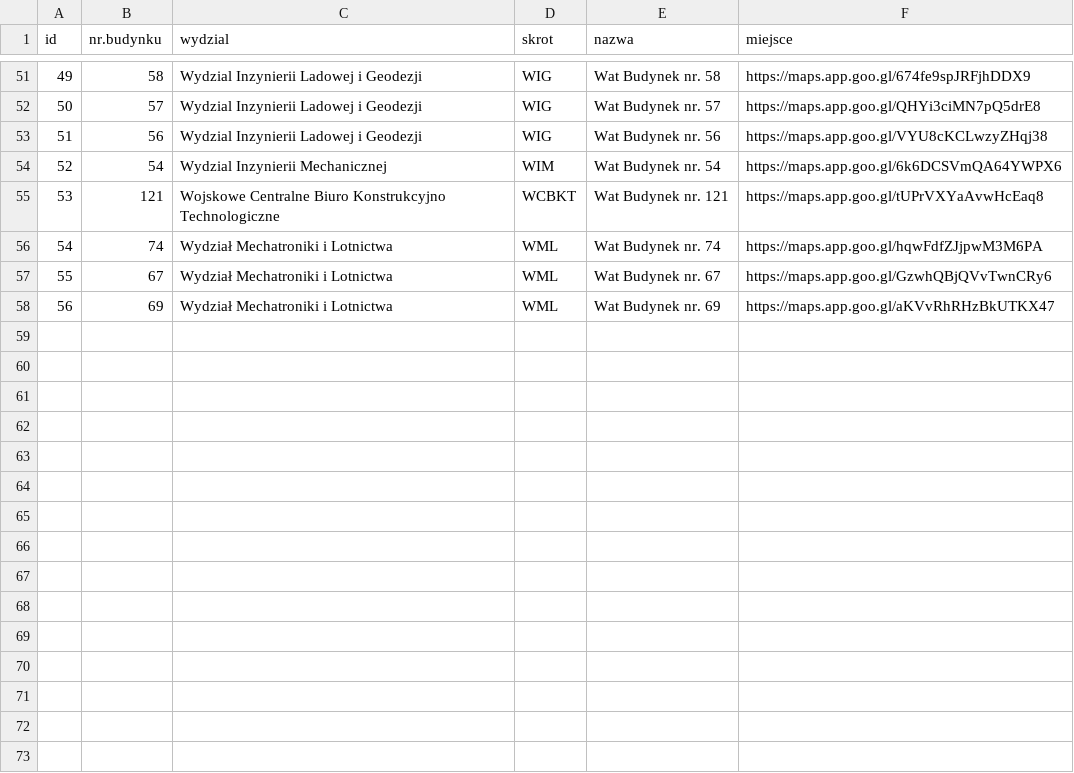
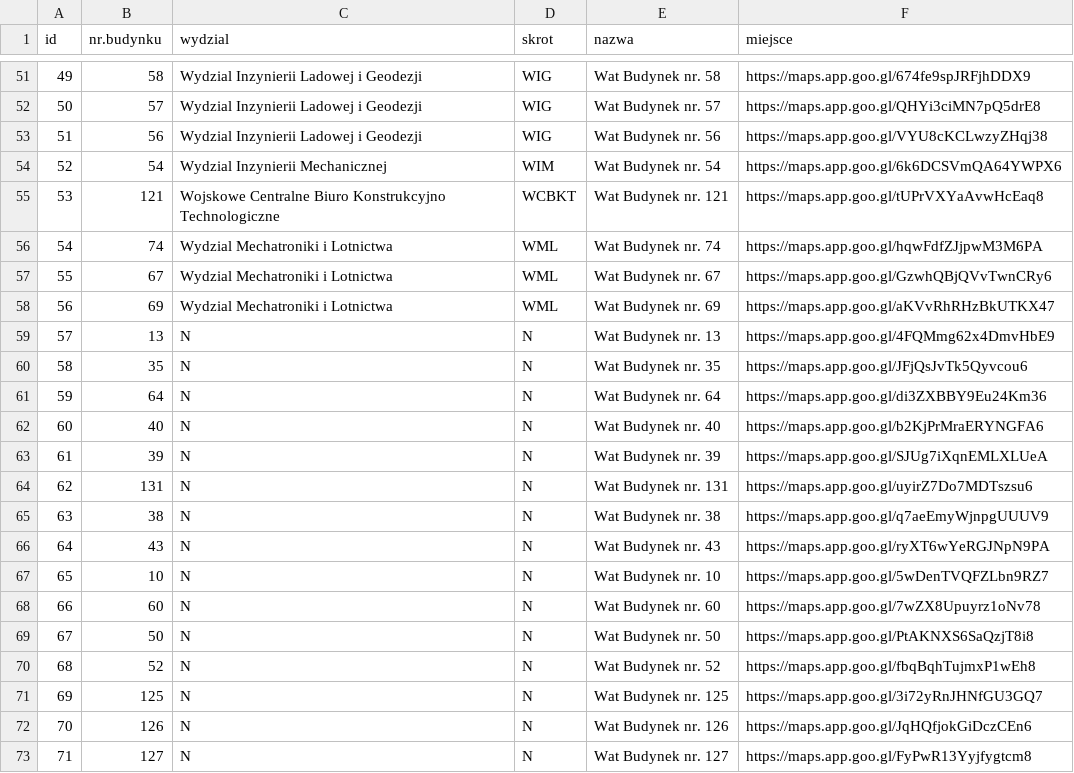
Before and after one commit to seb-xdntt/kzc-watowska-mapa, a CSV file: budynki.csv, drawn as a sheet; only a part is shown, gaps mark what is left out.

Commit message:
Update budynki.csv

```diff
--- a/budynki.csv
+++ b/budynki.csv
@@ -55,4 +55,19 @@ id;nr.budynku;wydzial;skrot;nazwa;miejsce
 53;121;Wojskowe Centralne Biuro Konstrukcyjno Technologiczne;WCBKT;Wat Budynek nr. 121;https://maps.app.goo.gl/tUPrVXYaAvwHcEaq8
-54;74;Wydział Mechatroniki i Lotnictwa;WML;Wat Budynek nr. 74;https://maps.app.goo.gl/hqwFdfZJjpwM3M6PA
-55;67;Wydział Mechatroniki i Lotnictwa;WML;Wat Budynek nr. 67;https://maps.app.goo.gl/GzwhQBjQVvTwnCRy6
-56;69;Wydział Mechatroniki i Lotnictwa;WML;Wat Budynek nr. 69;https://maps.app.goo.gl/aKVvRhRHzBkUTKX47
+54;74;Wydzial Mechatroniki i Lotnictwa;WML;Wat Budynek nr. 74;https://maps.app.goo.gl/hqwFdfZJjpwM3M6PA
+55;67;Wydzial Mechatroniki i Lotnictwa;WML;Wat Budynek nr. 67;https://maps.app.goo.gl/GzwhQBjQVvTwnCRy6
+56;69;Wydzial Mechatroniki i Lotnictwa;WML;Wat Budynek nr. 69;https://maps.app.goo.gl/aKVvRhRHzBkUTKX47
+57;13;N;N;Wat Budynek nr. 13;https://maps.app.goo.gl/4FQMmg62x4DmvHbE9
+58;35;N;N;Wat Budynek nr. 35;https://maps.app.goo.gl/JFjQsJvTk5Qyvcou6
+59;64;N;N;Wat Budynek nr. 64;https://maps.app.goo.gl/di3ZXBBY9Eu24Km36
+60;40;N;N;Wat Budynek nr. 40;https://maps.app.goo.gl/b2KjPrMraERYNGFA6
+61;39;N;N;Wat Budynek nr. 39;https://maps.app.goo.gl/SJUg7iXqnEMLXLUeA
+62;131;N;N;Wat Budynek nr. 131;https://maps.app.goo.gl/uyirZ7Do7MDTszsu6
+63;38;N;N;Wat Budynek nr. 38;https://maps.app.goo.gl/q7aeEmyWjnpgUUUV9
+64;43;N;N;Wat Budynek nr. 43;https://maps.app.goo.gl/ryXT6wYeRGJNpN9PA
+65;10;N;N;Wat Budynek nr. 10;https://maps.app.goo.gl/5wDenTVQFZLbn9RZ7
+66;60;N;N;Wat Budynek nr. 60;https://maps.app.goo.gl/7wZX8Upuyrz1oNv78
+67;50;N;N;Wat Budynek nr. 50;https://maps.app.goo.gl/PtAKNXS6SaQzjT8i8
+68;52;N;N;Wat Budynek nr. 52;https://maps.app.goo.gl/fbqBqhTujmxP1wEh8
+69;125;N;N;Wat Budynek nr. 125;https://maps.app.goo.gl/3i72yRnJHNfGU3GQ7
+70;126;N;N;Wat Budynek nr. 126;https://maps.app.goo.gl/JqHQfjokGiDczCEn6
+71;127;N;N;Wat Budynek nr. 127;https://maps.app.goo.gl/FyPwR13Yyjfygtcm8
```
